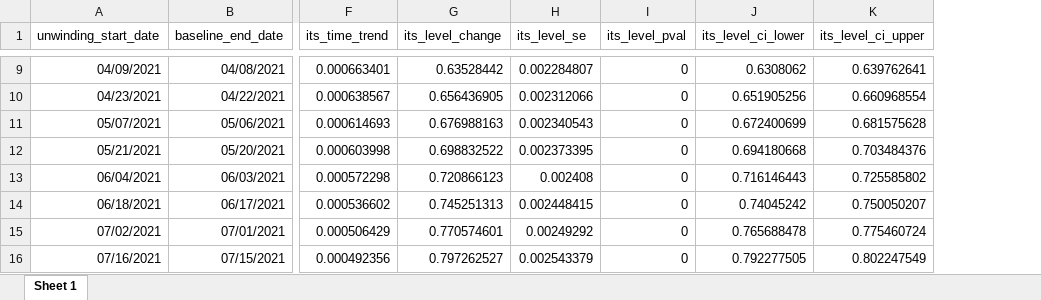
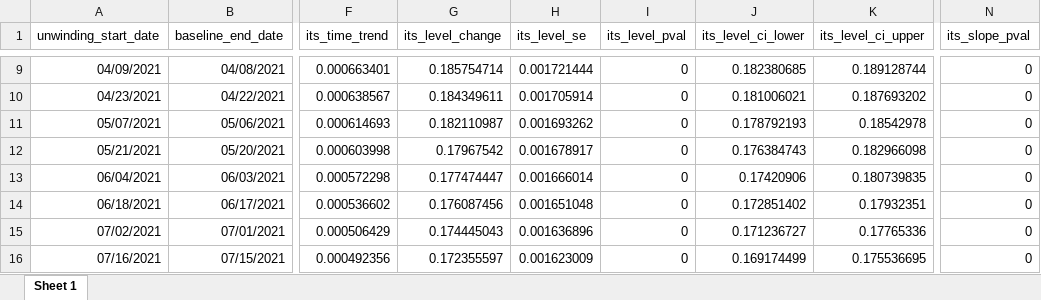
Before and after one commit to UTH-CHCD/poem, an Excel workbook: analysis/event_study_results.xlsx, sheet Sheet 1, drawn as a sheet; only a part is shown, gaps mark what is left out; values as stored, in another font and other column widths than the file's, no borders; the diff covers the shown part only; the diff names each change by its address in the sheet, - before the commit and + after, or states it on an @@ line.

```diff
--- a/analysis/event_study_results.xlsx (sheet Sheet 1)
+++ b/analysis/event_study_results.xlsx (sheet Sheet 1)
+column N (its_slope_pval), rows 9-16: all 0
-G9 (its_level_change): 0.63528442
+G9 (its_level_change): 0.185754714
-H9 (its_level_se): 0.002284807
+H9 (its_level_se): 0.001721444
-J9 (its_level_ci_lower): 0.6308062
+J9 (its_level_ci_lower): 0.182380685
-K9 (its_level_ci_upper): 0.639762641
+K9 (its_level_ci_upper): 0.189128744
-G10 (its_level_change): 0.656436905
+G10 (its_level_change): 0.184349611
-H10 (its_level_se): 0.002312066
+H10 (its_level_se): 0.001705914
-J10 (its_level_ci_lower): 0.651905256
+J10 (its_level_ci_lower): 0.181006021
-K10 (its_level_ci_upper): 0.660968554
+K10 (its_level_ci_upper): 0.187693202
-G11 (its_level_change): 0.676988163
+G11 (its_level_change): 0.182110987
-H11 (its_level_se): 0.002340543
+H11 (its_level_se): 0.001693262
-J11 (its_level_ci_lower): 0.672400699
+J11 (its_level_ci_lower): 0.178792193
-K11 (its_level_ci_upper): 0.681575628
+K11 (its_level_ci_upper): 0.18542978
-G12 (its_level_change): 0.698832522
+G12 (its_level_change): 0.17967542
-H12 (its_level_se): 0.002373395
+H12 (its_level_se): 0.001678917
-J12 (its_level_ci_lower): 0.694180668
+J12 (its_level_ci_lower): 0.176384743
-K12 (its_level_ci_upper): 0.703484376
+K12 (its_level_ci_upper): 0.182966098
-G13 (its_level_change): 0.720866123
+G13 (its_level_change): 0.177474447
-H13 (its_level_se): 0.002408
+H13 (its_level_se): 0.001666014
-J13 (its_level_ci_lower): 0.716146443
+J13 (its_level_ci_lower): 0.17420906
-K13 (its_level_ci_upper): 0.725585802
+K13 (its_level_ci_upper): 0.180739835
-G14 (its_level_change): 0.745251313
+G14 (its_level_change): 0.176087456
-H14 (its_level_se): 0.002448415
+H14 (its_level_se): 0.001651048
-J14 (its_level_ci_lower): 0.74045242
+J14 (its_level_ci_lower): 0.172851402
-K14 (its_level_ci_upper): 0.750050207
+K14 (its_level_ci_upper): 0.17932351
-G15 (its_level_change): 0.770574601
+G15 (its_level_change): 0.174445043
-H15 (its_level_se): 0.00249292
+H15 (its_level_se): 0.001636896
-J15 (its_level_ci_lower): 0.765688478
+J15 (its_level_ci_lower): 0.171236727
-K15 (its_level_ci_upper): 0.775460724
+K15 (its_level_ci_upper): 0.17765336
-G16 (its_level_change): 0.797262527
+G16 (its_level_change): 0.172355597
-H16 (its_level_se): 0.002543379
+H16 (its_level_se): 0.001623009
-J16 (its_level_ci_lower): 0.792277505
+J16 (its_level_ci_lower): 0.169174499
-K16 (its_level_ci_upper): 0.802247549
+K16 (its_level_ci_upper): 0.175536695
```
Also changed, not shown: 219 edited cells elsewhere in this sheet, 3 other files.
